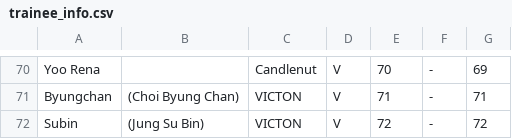
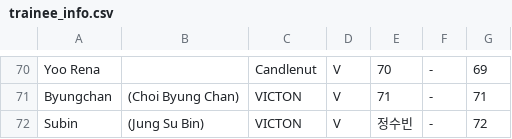
Before and after one commit to st7rs/st7rs.github.io, a CSV file: trainee_info.csv, drawn as a sheet; only a part is shown, gaps mark what is left out.

Commit message:
Update trainee_info.csv

```diff
--- a/trainee_info.csv
+++ b/trainee_info.csv
@@ -71,2 +71,2 @@
 "Byungchan","(Choi Byung Chan)","VICTON","V","71","-","71"
-"Subin","(Jung Su Bin)","VICTON","V","72","-","72"
+"Subin","(Jung Su Bin)","VICTON","V","정수빈","-","72"
```
